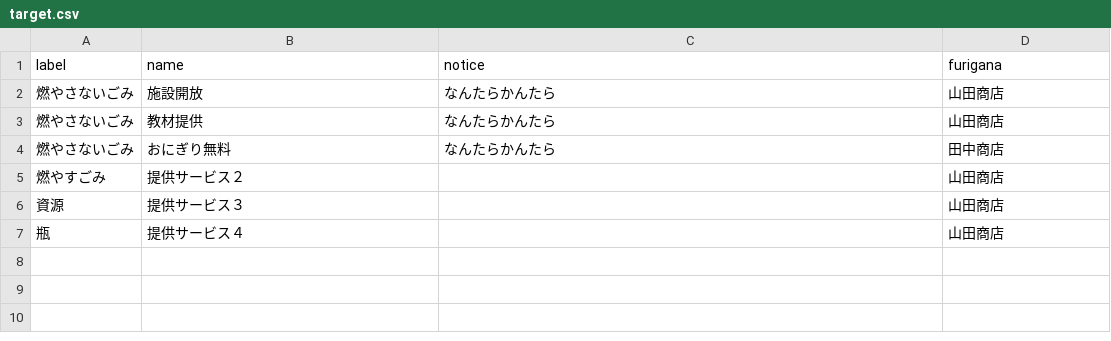
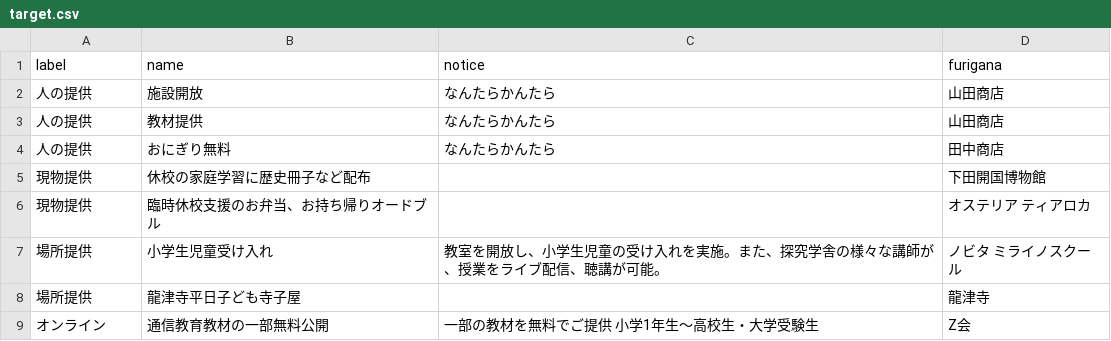
Before and after one commit to Okochama/test01, a CSV file: data/target.csv, drawn as a sheet.

Commit message:
Add files via upload

```diff
--- a/data/target.csv
+++ b/data/target.csv
@@ -1,7 +1,9 @@
 label,name,notice,furigana
-燃やさないごみ,施設開放,なんたらかんたら,山田商店
-燃やさないごみ,教材提供,なんたらかんたら,山田商店
-燃やさないごみ,おにぎり無料,なんたらかんたら,田中商店
-燃やすごみ,提供サービス２,,山田商店
-資源,提供サービス３,,山田商店
-瓶,提供サービス４,,山田商店
+人の提供,施設開放,なんたらかんたら,山田商店
+人の提供,教材提供,なんたらかんたら,山田商店
+人の提供,おにぎり無料,なんたらかんたら,田中商店
+現物提供,休校の家庭学習に歴史冊子など配布,,下田開国博物館
+現物提供,臨時休校支援のお弁当、お持ち帰りオードブル,,オステリア ティアロカ
+場所提供,小学生児童受け入れ,教室を開放し、小学生児童の受け入れを実施。また、探究学舎の様々な講師が、授業をライブ配信、聴講が可能。,ノビタ ミライノスクール
+場所提供,龍津寺平日子ども寺子屋,,龍津寺
+オンライン,通信教育教材の一部無料公開,一部の教材を無料でご提供 小学1年生～高校生・大学受験生,Z会
```
